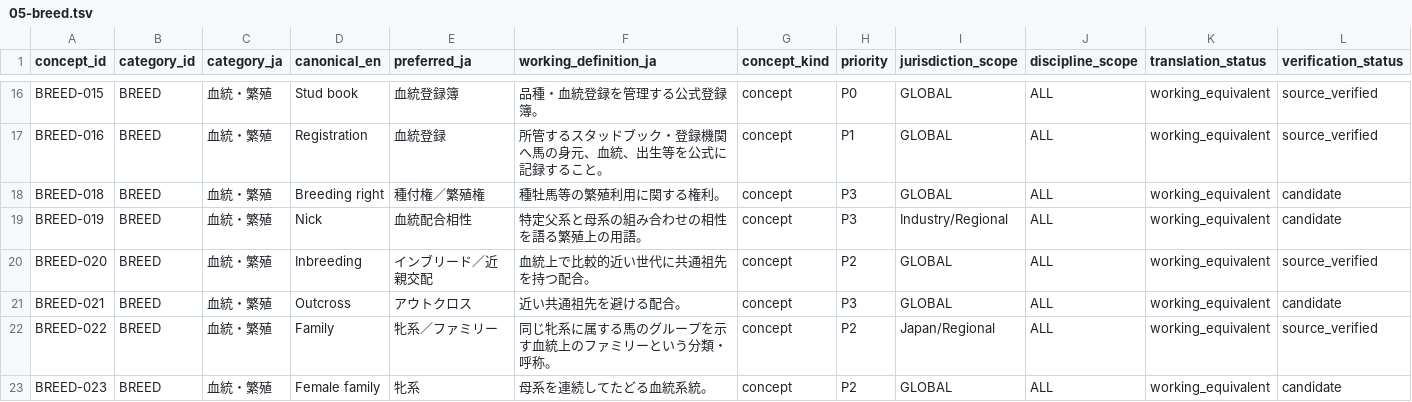
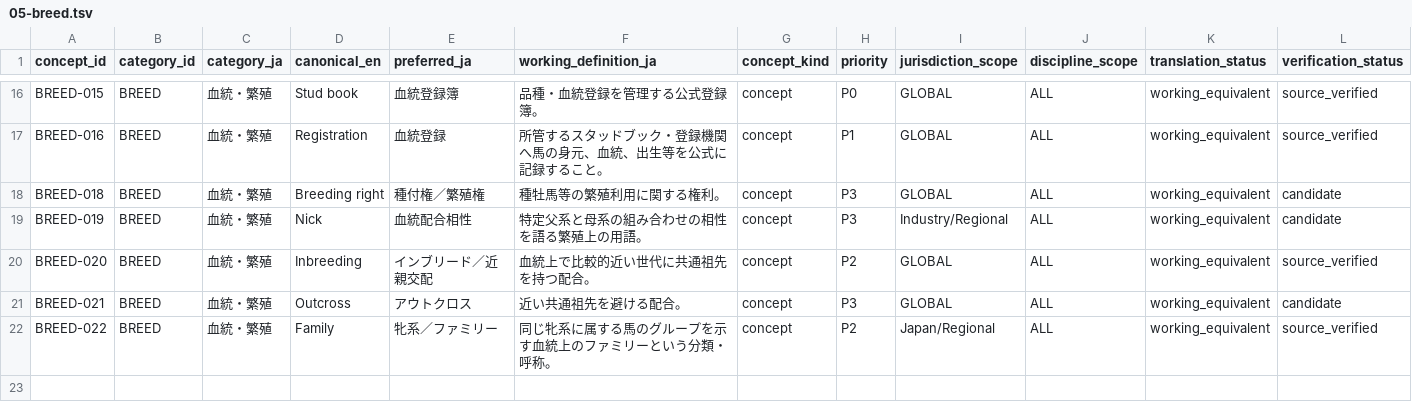
Before and after one commit to badjoke-lab/where-horses-run, a TSV file: data/glossary-master/concepts/05-breed.tsv, drawn as a sheet; only a part is shown, gaps mark what is left out; rows hold the shown columns only; the diff names each change by its address in the sheet, - before the commit and + after, or states it on an @@ line.

Commit message:
data: merge Female family into Family

```diff
--- a/data/glossary-master/concepts/05-breed.tsv
+++ b/data/glossary-master/concepts/05-breed.tsv
-row 23: BREED-023 | BREED | 血統・繁殖 | Female family | 牝系 | 母系を連続してたどる血統系統。 | concept | P2 | GLOBAL | ALL | working_equivalent | candidate
```
